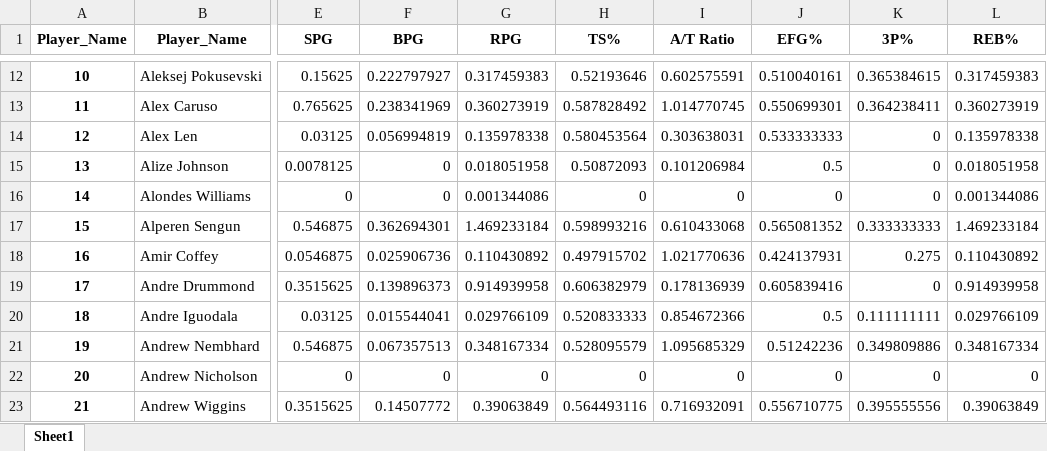
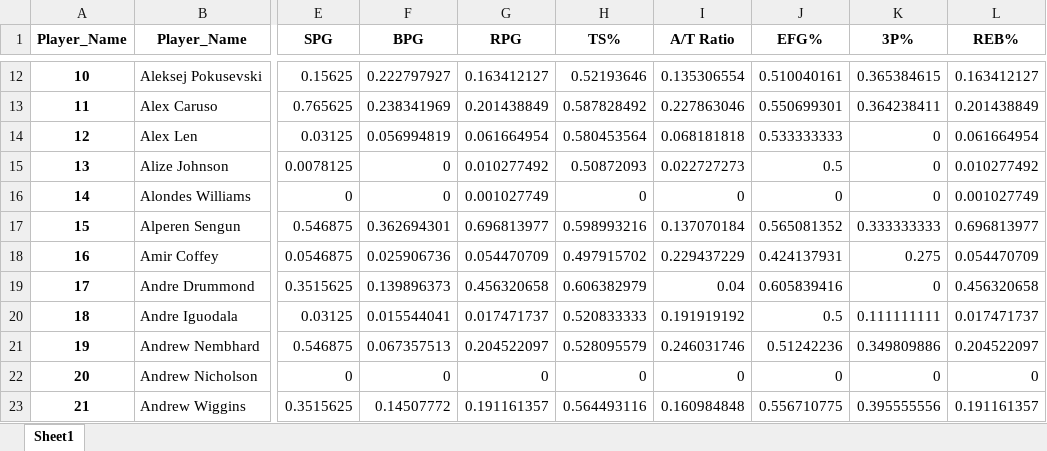
Before and after one commit to Mohtady-Ehab-Barakat/IMA_Competetion, an Excel workbook: player_stats_all.xlsx, sheet Sheet1, drawn as a sheet; only a part is shown, gaps mark what is left out; values as stored, in another font and other column widths than the file's, no borders; the diff covers the shown part only; the diff names each change by its address in the sheet, - before the commit and + after, or states it on an @@ line.

```diff
--- a/player_stats_all.xlsx (sheet Sheet1)
+++ b/player_stats_all.xlsx (sheet Sheet1)
-G12 (RPG): 0.317459383
+G12 (RPG): 0.163412127
-I12 (A/T Ratio): 0.602575591
+I12 (A/T Ratio): 0.135306554
-L12 (REB%): 0.317459383
+L12 (REB%): 0.163412127
-G13 (RPG): 0.360273919
+G13 (RPG): 0.201438849
-I13 (A/T Ratio): 1.014770745
+I13 (A/T Ratio): 0.227863046
-L13 (REB%): 0.360273919
+L13 (REB%): 0.201438849
-G14 (RPG): 0.135978338
+G14 (RPG): 0.061664954
-I14 (A/T Ratio): 0.303638031
+I14 (A/T Ratio): 0.068181818
-L14 (REB%): 0.135978338
+L14 (REB%): 0.061664954
-G15 (RPG): 0.018051958
+G15 (RPG): 0.010277492
-I15 (A/T Ratio): 0.101206984
+I15 (A/T Ratio): 0.022727273
-L15 (REB%): 0.018051958
+L15 (REB%): 0.010277492
-G16 (RPG): 0.001344086
+G16 (RPG): 0.001027749
-L16 (REB%): 0.001344086
+L16 (REB%): 0.001027749
-G17 (RPG): 1.469233184
+G17 (RPG): 0.696813977
-I17 (A/T Ratio): 0.610433068
+I17 (A/T Ratio): 0.137070184
-L17 (REB%): 1.469233184
+L17 (REB%): 0.696813977
-G18 (RPG): 0.110430892
+G18 (RPG): 0.054470709
-I18 (A/T Ratio): 1.021770636
+I18 (A/T Ratio): 0.229437229
-L18 (REB%): 0.110430892
+L18 (REB%): 0.054470709
-G19 (RPG): 0.914939958
+G19 (RPG): 0.456320658
-I19 (A/T Ratio): 0.178136939
+I19 (A/T Ratio): 0.04
-L19 (REB%): 0.914939958
+L19 (REB%): 0.456320658
-G20 (RPG): 0.029766109
+G20 (RPG): 0.017471737
-I20 (A/T Ratio): 0.854672366
+I20 (A/T Ratio): 0.191919192
-L20 (REB%): 0.029766109
+L20 (REB%): 0.017471737
-G21 (RPG): 0.348167334
+G21 (RPG): 0.204522097
-I21 (A/T Ratio): 1.095685329
+I21 (A/T Ratio): 0.246031746
-L21 (REB%): 0.348167334
+L21 (REB%): 0.204522097
-G23 (RPG): 0.39063849
+G23 (RPG): 0.191161357
-I23 (A/T Ratio): 0.716932091
+I23 (A/T Ratio): 0.160984848
-L23 (REB%): 0.39063849
+L23 (REB%): 0.191161357
```
Also changed, not shown: 1556 edited cells elsewhere in this sheet, 1 other file.
